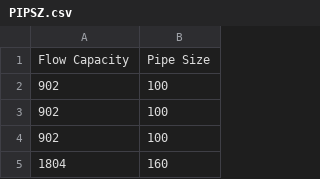
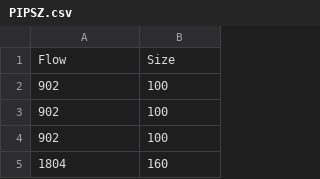
Before and after one commit to ahliana/OCP-CE-HR-Economics-Tool, a CSV file: Data/PIPSZ.csv, drawn as a sheet; only a part is shown; removed rows and columns are numbered as before the commit, all else as after; the diff names each change by its address in the sheet, - before the commit and + after, or states it on an @@ line.

```diff
--- a/Data/PIPSZ.csv
+++ b/Data/PIPSZ.csv
-row 1: Flow Capacity | Pipe Size
+row 1: Flow | Size
```
Also changed, not shown: Data/JOINTS.csv, Data/PIPCOST.csv, 1 other file.
